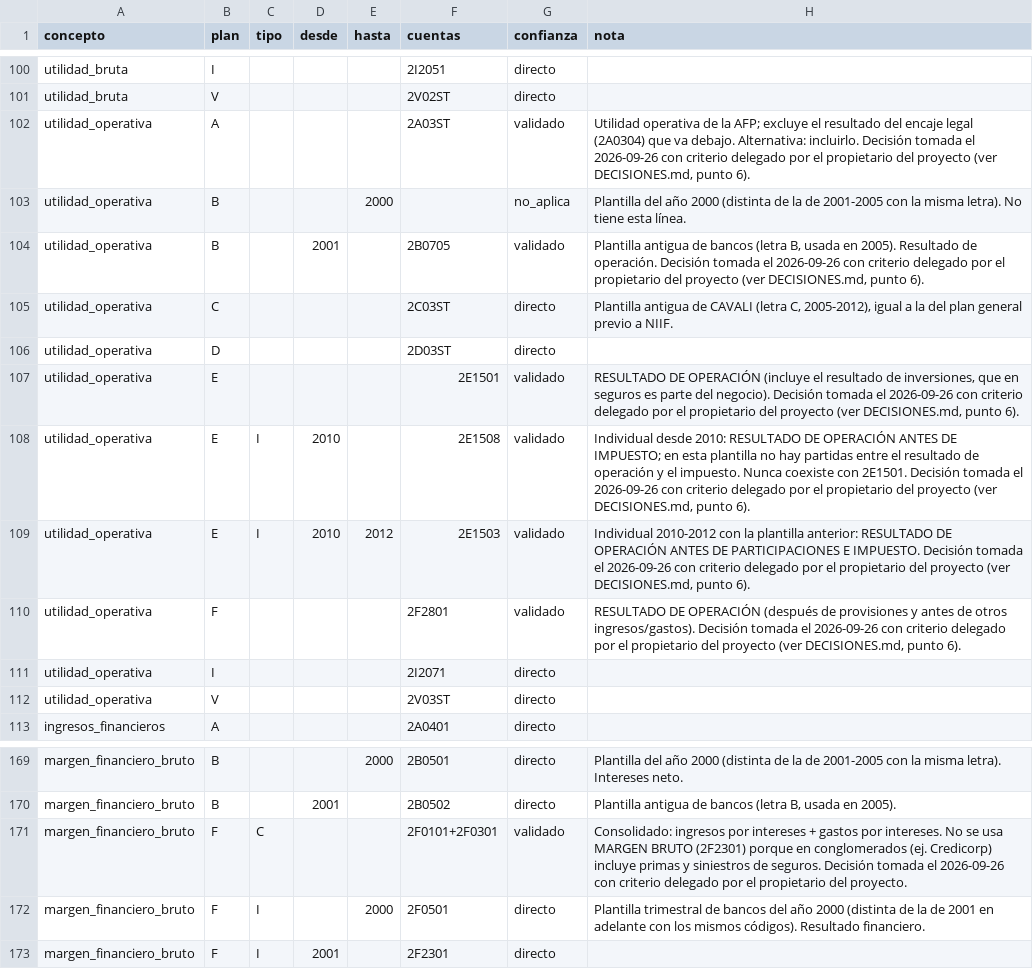
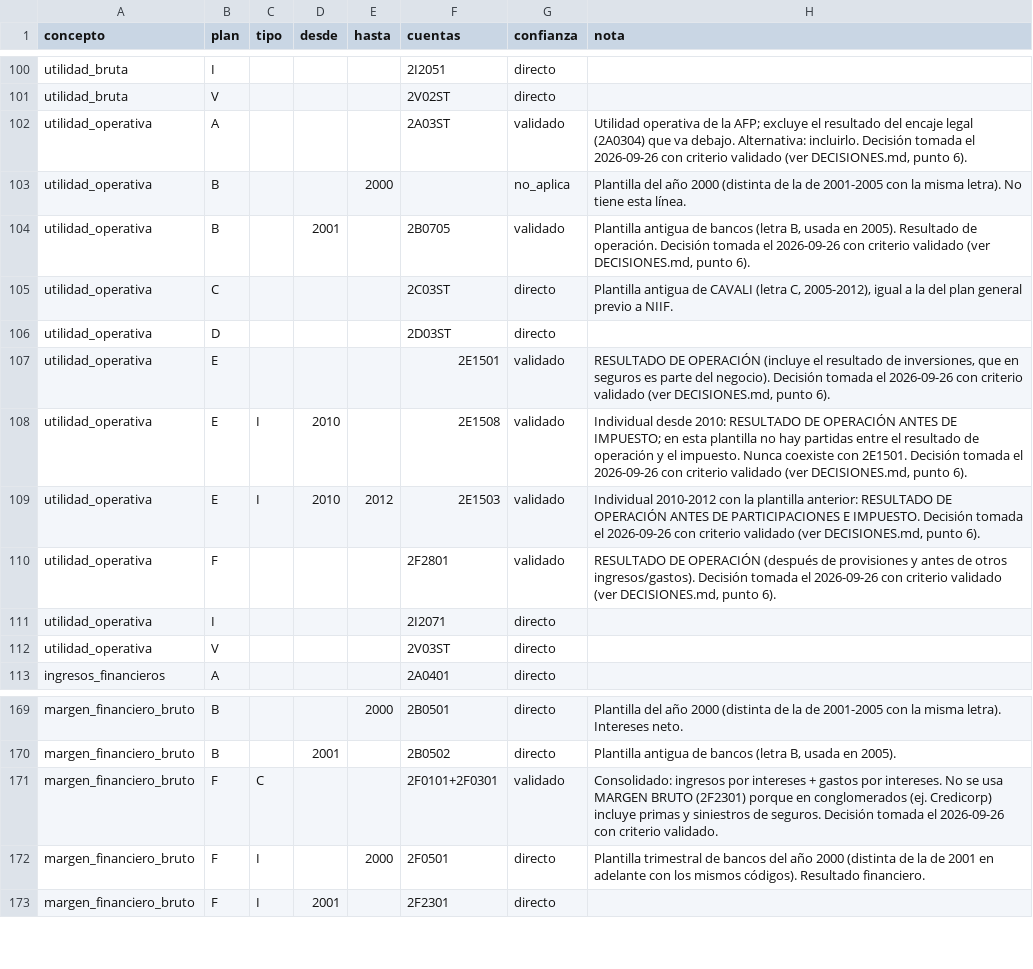
Before and after one commit to AtlasLedger/smv-eeff, a CSV file: mapeo/mapeo_cuentas.csv, drawn as a sheet; only a part is shown, gaps mark what is left out; the diff covers the shown part only.

```diff
--- a/mapeo/mapeo_cuentas.csv
+++ b/mapeo/mapeo_cuentas.csv
@@ -101,11 +101,11 @@ utilidad_bruta,I,,,,2I2051,directo,
 utilidad_bruta,V,,,,2V02ST,directo,
-utilidad_operativa,A,,,,2A03ST,validado,"Utilidad operativa de la AFP; excluye el resultado del encaje legal (2A0304) que va debajo. Alternativa: incluirlo. Decisión tomada el 2026-09-26 con criterio delegado por el propietario del proyecto (ver DECISIONES.md, punto 6)."
+utilidad_operativa,A,,,,2A03ST,validado,"Utilidad operativa de la AFP; excluye el resultado del encaje legal (2A0304) que va debajo. Alternativa: incluirlo. Decisión tomada el 2026-09-26 con criterio validado (ver DECISIONES.md, punto 6)."
 utilidad_operativa,B,,,2000,,no_aplica,Plantilla del año 2000 (distinta de la de 2001-2005 con la misma letra). No tiene esta línea.
-utilidad_operativa,B,,2001,,2B0705,validado,"Plantilla antigua de bancos (letra B, usada en 2005). Resultado de operación. Decisión tomada el 2026-09-26 con criterio delegado por el propietario del proyecto (ver DECISIONES.md, punto 6)."
+utilidad_operativa,B,,2001,,2B0705,validado,"Plantilla antigua de bancos (letra B, usada en 2005). Resultado de operación. Decisión tomada el 2026-09-26 con criterio validado (ver DECISIONES.md, punto 6)."
 utilidad_operativa,C,,,,2C03ST,directo,"Plantilla antigua de CAVALI (letra C, 2005-2012), igual a la del plan general previo a NIIF."
 utilidad_operativa,D,,,,2D03ST,directo,
-utilidad_operativa,E,,,,2E1501,validado,"RESULTADO DE OPERACIÓN (incluye el resultado de inversiones, que en seguros es parte del negocio). Decisión tomada el 2026-09-26 con criterio delegado por el propietario del proyecto (ver DECISIONES.md, punto 6)."
-utilidad_operativa,E,I,2010,,2E1508,validado,"Individual desde 2010: RESULTADO DE OPERACIÓN ANTES DE IMPUESTO; en esta plantilla no hay partidas entre el resultado de operación y el impuesto. Nunca coexiste con 2E1501. Decisión tomada el 2026-09-26 con criterio delegado por el propietario del proyecto (ver DECISIONES.md, punto 6)."
-utilidad_operativa,E,I,2010,2012,2E1503,validado,"Individual 2010-2012 con la plantilla anterior: RESULTADO DE OPERACIÓN ANTES DE PARTICIPACIONES E IMPUESTO. Decisión tomada el 2026-09-26 con criterio delegado por el propietario del proyecto (ver DECISIONES.md, punto 6)."
-utilidad_operativa,F,,,,2F2801,validado,"RESULTADO DE OPERACIÓN (después de provisiones y antes de otros ingresos/gastos). Decisión tomada el 2026-09-26 con criterio delegado por el propietario del proyecto (ver DECISIONES.md, punto 6)."
+utilidad_operativa,E,,,,2E1501,validado,"RESULTADO DE OPERACIÓN (incluye el resultado de inversiones, que en seguros es parte del negocio). Decisión tomada el 2026-09-26 con criterio validado (ver DECISIONES.md, punto 6)."
+utilidad_operativa,E,I,2010,,2E1508,validado,"Individual desde 2010: RESULTADO DE OPERACIÓN ANTES DE IMPUESTO; en esta plantilla no hay partidas entre el resultado de operación y el impuesto. Nunca coexiste con 2E1501. Decisión tomada el 2026-09-26 con criterio validado (ver DECISIONES.md, punto 6)."
+utilidad_operativa,E,I,2010,2012,2E1503,validado,"Individual 2010-2012 con la plantilla anterior: RESULTADO DE OPERACIÓN ANTES DE PARTICIPACIONES E IMPUESTO. Decisión tomada el 2026-09-26 con criterio validado (ver DECISIONES.md, punto 6)."
+utilidad_operativa,F,,,,2F2801,validado,"RESULTADO DE OPERACIÓN (después de provisiones y antes de otros ingresos/gastos). Decisión tomada el 2026-09-26 con criterio validado (ver DECISIONES.md, punto 6)."
 utilidad_operativa,I,,,,2I2071,directo,
@@ -170,3 +170,3 @@ margen_financiero_bruto,B,,,2000,2B0501,directo,Plantilla del año 2000 (distint
 margen_financiero_bruto,B,,2001,,2B0502,directo,"Plantilla antigua de bancos (letra B, usada en 2005)."
-margen_financiero_bruto,F,C,,,2F0101+2F0301,validado,Consolidado: ingresos por intereses + gastos por intereses. No se usa MARGEN BRUTO (2F2301) porque en conglomerados (ej. Credicorp) incluye primas y siniestros de seguros. Decisión tomada el 2026-09-26 con criterio delegado por el propietario del proyecto.
+margen_financiero_bruto,F,C,,,2F0101+2F0301,validado,Consolidado: ingresos por intereses + gastos por intereses. No se usa MARGEN BRUTO (2F2301) porque en conglomerados (ej. Credicorp) incluye primas y siniestros de seguros. Decisión tomada el 2026-09-26 con criterio validado.
 margen_financiero_bruto,F,I,,2000,2F0501,directo,Plantilla trimestral de bancos del año 2000 (distinta de la de 2001 en adelante con los mismos códigos). Resultado financiero.
```
Also changed, not shown: 33 edited cells elsewhere in this file, 4 other files.
